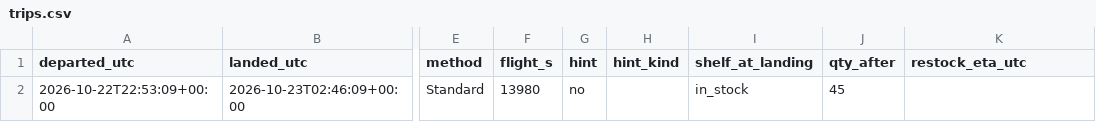
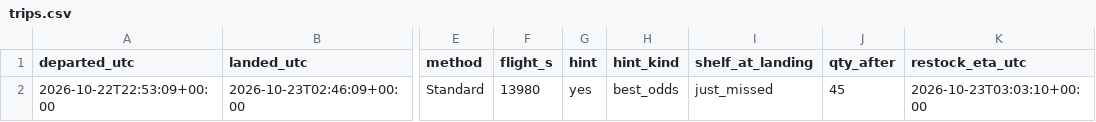
Before and after one commit to SamyAridhan/TornHansBot, a CSV file: logs/trips.csv, drawn as a sheet; only a part is shown, gaps mark what is left out; the diff names each change by its address in the sheet, - before the commit and + after, or states it on an @@ line.

```diff
--- a/logs/trips.csv
+++ b/logs/trips.csv
-G2 (hint): no
+G2 (hint): yes
-H2 (hint_kind): (empty)
+H2 (hint_kind): best_odds
-I2 (shelf_at_landing): in_stock
+I2 (shelf_at_landing): just_missed
-K2 (restock_eta_utc): (empty)
+K2 (restock_eta_utc): 2026-10-23T03:03:10+00:00
```
Also changed, not shown: 1 other file.
